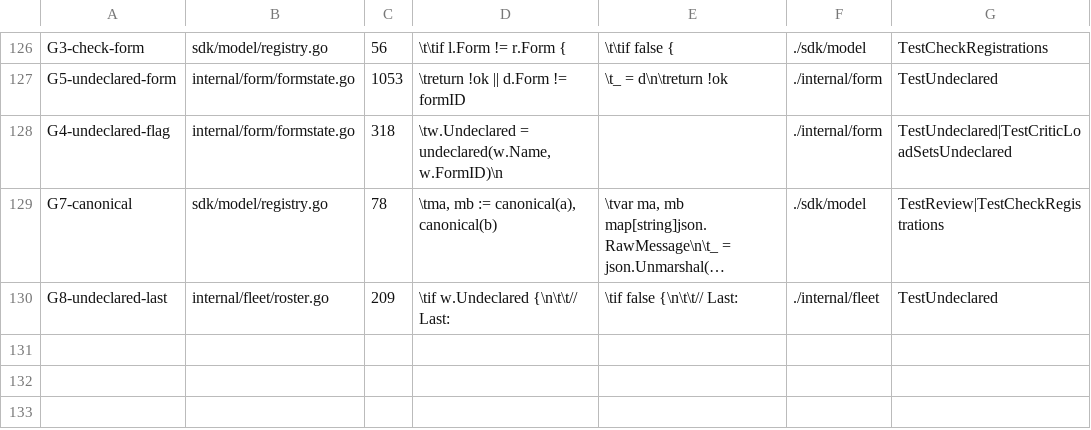
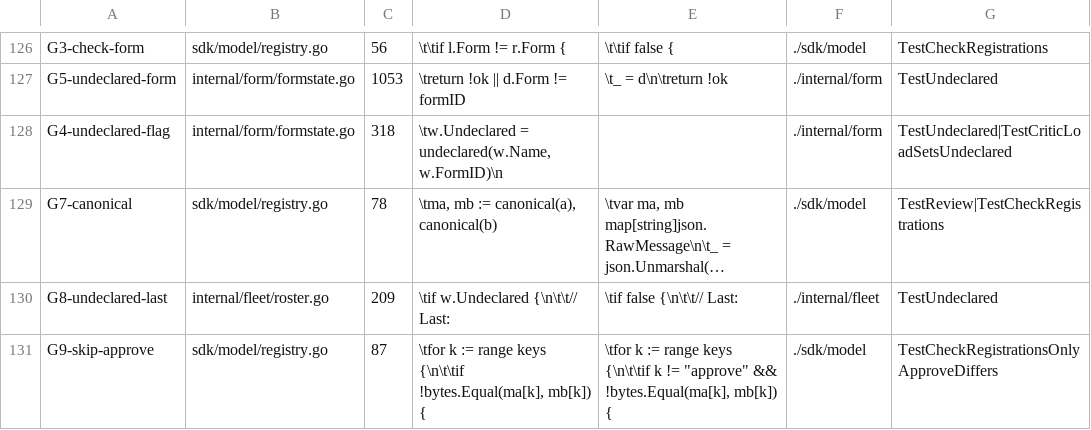
Before and after one commit to jack-work/ebac, a TSV file: scripts/mutants-ebacd.tsv, drawn as a sheet; only a part is shown, gaps mark what is left out; long unchanged cells end in …; the diff names each change by its address in the sheet, - before the commit and + after, or states it on an @@ line.

Commit message:
config check: a test row where two declarations differ only in approve (grok review of 01a305a); mutant G9

```diff
--- a/scripts/mutants-ebacd.tsv
+++ b/scripts/mutants-ebacd.tsv
+row 131: G9-skip-approve | sdk/model/registry.go | 87 | \tfor k := range keys {\n\t\tif !bytes.Equal(ma[k], mb[k]) { | \tfor k := range keys {\n\t\tif k != "approve" && !bytes.Equal(ma[k], mb[k]) { | ./sdk/model | TestCheckRegistrationsOnlyApproveDiffers
```
Also changed, not shown: 1 other file.
